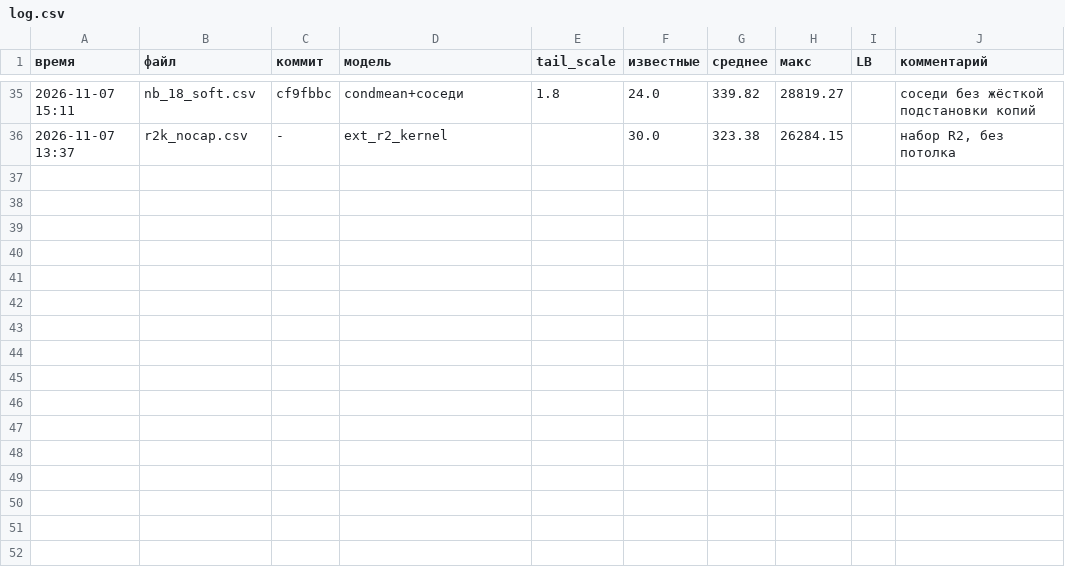
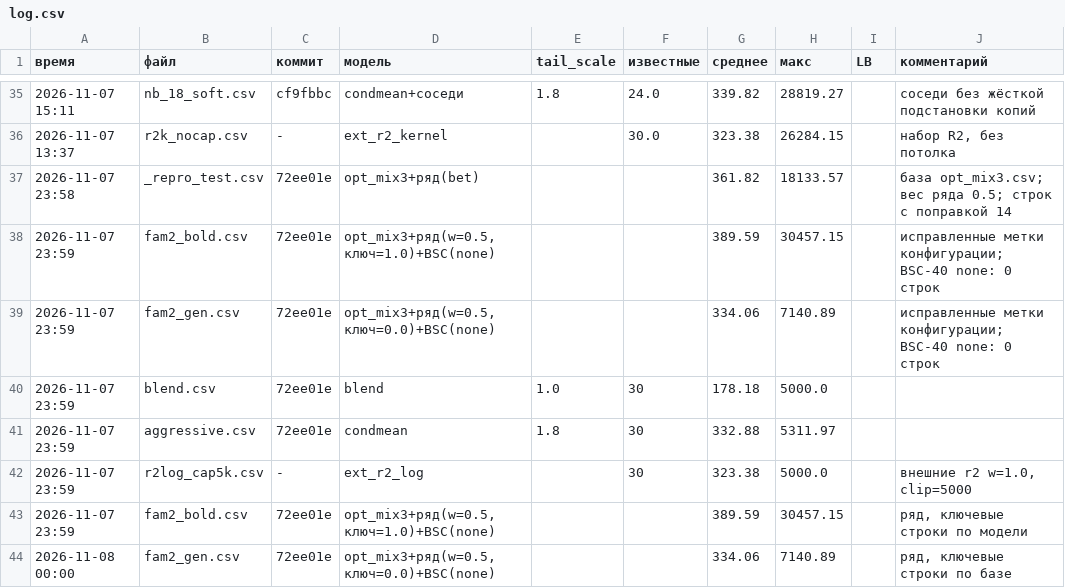
Before and after one commit to Thmashk/vacv-si, a CSV file: submissions/log.csv, drawn as a sheet; only a part is shown, gaps mark what is left out; the diff names each change by its address in the sheet, - before the commit and + after, or states it on an @@ line.

```diff
--- a/submissions/log.csv
+++ b/submissions/log.csv
+row 37: 2026-11-07 23:58 | _repro_test.csv | 72ee01e | opt_mix3+ряд(bet) |  |  | 361.82 | 18133.57 |  | база opt_mix3.csv; вес ряда 0.5; строк с поправкой 14
+row 38: 2026-11-07 23:59 | fam2_bold.csv | 72ee01e | opt_mix3+ряд(w=0.5,ключ=1.0)+BSC(none) |  |  | 389.59 | 30457.15 |  | исправленные метки конфигурации; BSC-40 none: 0 строк
+row 39: 2026-11-07 23:59 | fam2_gen.csv | 72ee01e | opt_mix3+ряд(w=0.5,ключ=0.0)+BSC(none) |  |  | 334.06 | 7140.89 |  | исправленные метки конфигурации; BSC-40 none: 0 строк
+row 40: 2026-11-07 23:59 | blend.csv | 72ee01e | blend | 1.0 | 30 | 178.18 | 5000.0
+row 41: 2026-11-07 23:59 | aggressive.csv | 72ee01e | condmean | 1.8 | 30 | 332.88 | 5311.97
+row 42: 2026-11-07 23:59 | r2log_cap5k.csv | - | ext_r2_log |  | 30 | 323.38 | 5000.0 |  | внешние r2 w=1.0, clip=5000
+row 43: 2026-11-07 23:59 | fam2_bold.csv | 72ee01e | opt_mix3+ряд(w=0.5,ключ=1.0)+BSC(none) |  |  | 389.59 | 30457.15 |  | ряд, ключевые строки по модели
+row 44: 2026-11-08 00:00 | fam2_gen.csv | 72ee01e | opt_mix3+ряд(w=0.5,ключ=0.0)+BSC(none) |  |  | 334.06 | 7140.89 |  | ряд, ключевые строки по базе
```
Also changed, not shown: reports/lb_decomposition.csv, submissions/aggressive.csv, 5 other files.
